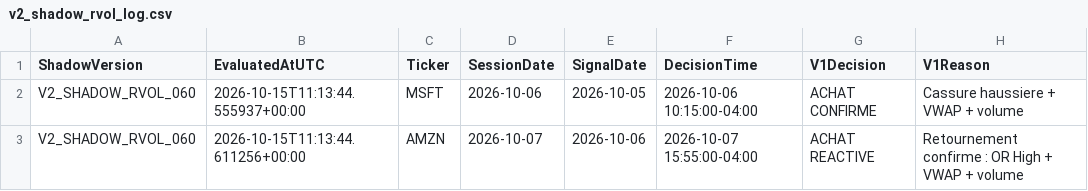
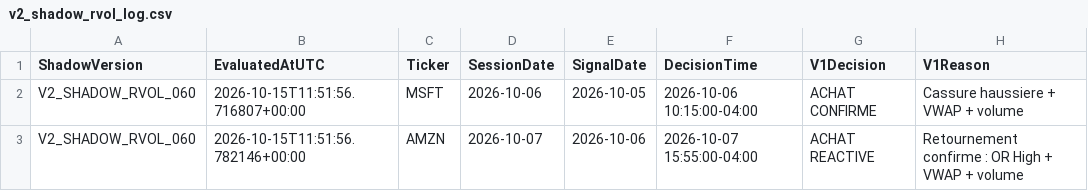
Before and after one commit to Thameur95/investment-assistant, a CSV file: historical_lab/results/v2_shadow_rvol_log.csv, drawn as a sheet; only a part is shown; the diff names each change by its address in the sheet, - before the commit and + after, or states it on an @@ line.

```diff
--- a/historical_lab/results/v2_shadow_rvol_log.csv
+++ b/historical_lab/results/v2_shadow_rvol_log.csv
-B2 (EvaluatedAtUTC): 2026-10-15T11:13:44.555937+00:00
+B2 (EvaluatedAtUTC): 2026-10-15T11:51:56.716807+00:00
-B3 (EvaluatedAtUTC): 2026-10-15T11:13:44.611256+00:00
+B3 (EvaluatedAtUTC): 2026-10-15T11:51:56.782146+00:00
```
Also changed, not shown: historical_lab/results/trade_intelligence_log.csv, 2 other files.
